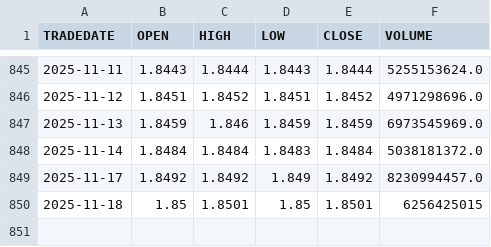
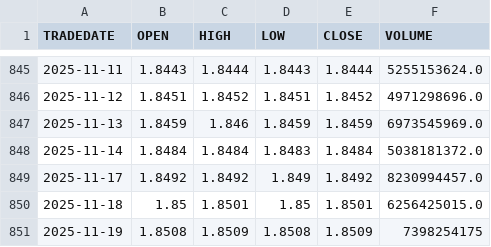
Before and after one commit to ostepann/moex-vim-daily-fetcher, a CSV file: data/LQDT.csv, drawn as a sheet; only a part is shown, gaps mark what is left out.

```diff
--- a/data/LQDT.csv
+++ b/data/LQDT.csv
@@ -849,2 +849,3 @@ TRADEDATE,OPEN,HIGH,LOW,CLOSE,VOLUME
 2025-11-17,1.8492,1.8492,1.849,1.8492,8230994457.0
-2025-11-18,1.85,1.8501,1.85,1.8501,6256425015
+2025-11-18,1.85,1.8501,1.85,1.8501,6256425015.0
+2025-11-19,1.8508,1.8509,1.8508,1.8509,7398254175
```
Also changed, not shown: data/EQMX.csv, data/GOLD.csv, 2 other files.
